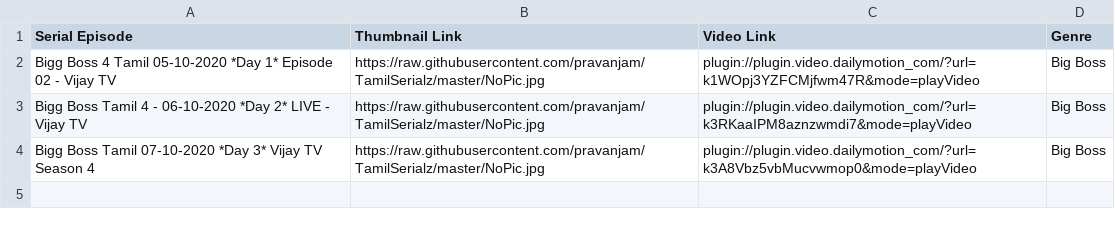
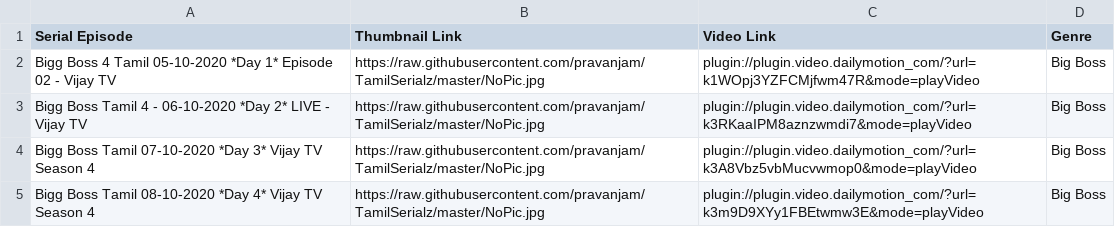
Before and after one commit to pravanjam/TamilSerialz, a CSV file: BigBoss4_SerialData.csv, drawn as a sheet.

Commit message:
Add files via upload

```diff
--- a/BigBoss4_SerialData.csv
+++ b/BigBoss4_SerialData.csv
@@ -4 +4,2 @@ Bigg Boss Tamil 4 - 06-10-2020 *Day 2* LIVE - Vijay TV,https://raw.githubusercon
 Bigg Boss Tamil 07-10-2020 *Day 3* Vijay TV Season 4,https://raw.githubusercontent.com/pravanjam/TamilSerialz/master/NoPic.jpg,plugin://plugin.video.dailymotion_com/?url=k3A8Vbz5vbMucvwmop0&mode=playVideo, Big Boss
+Bigg Boss Tamil 08-10-2020 *Day 4* Vijay TV Season 4,https://raw.githubusercontent.com/pravanjam/TamilSerialz/master/NoPic.jpg,plugin://plugin.video.dailymotion_com/?url=k3m9D9XYy1FBEtwmw3E&mode=playVideo, Big Boss
```
